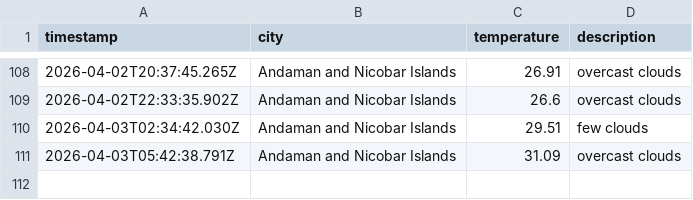
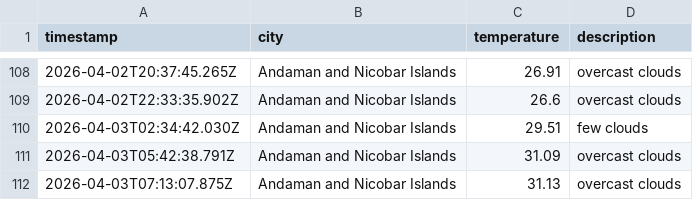
Before and after one commit to dougthenugget21/Weather-App-JS, a CSV file: data/weather_log.csv, drawn as a sheet; only a part is shown, gaps mark what is left out; the diff names each change by its address in the sheet, - before the commit and + after, or states it on an @@ line.

```diff
--- a/data/weather_log.csv
+++ b/data/weather_log.csv
+row 112: 2026-04-03T07:13:07.875Z | Andaman and Nicobar Islands | 31.13 | overcast clouds
```
Also changed, not shown: 1 other file.
